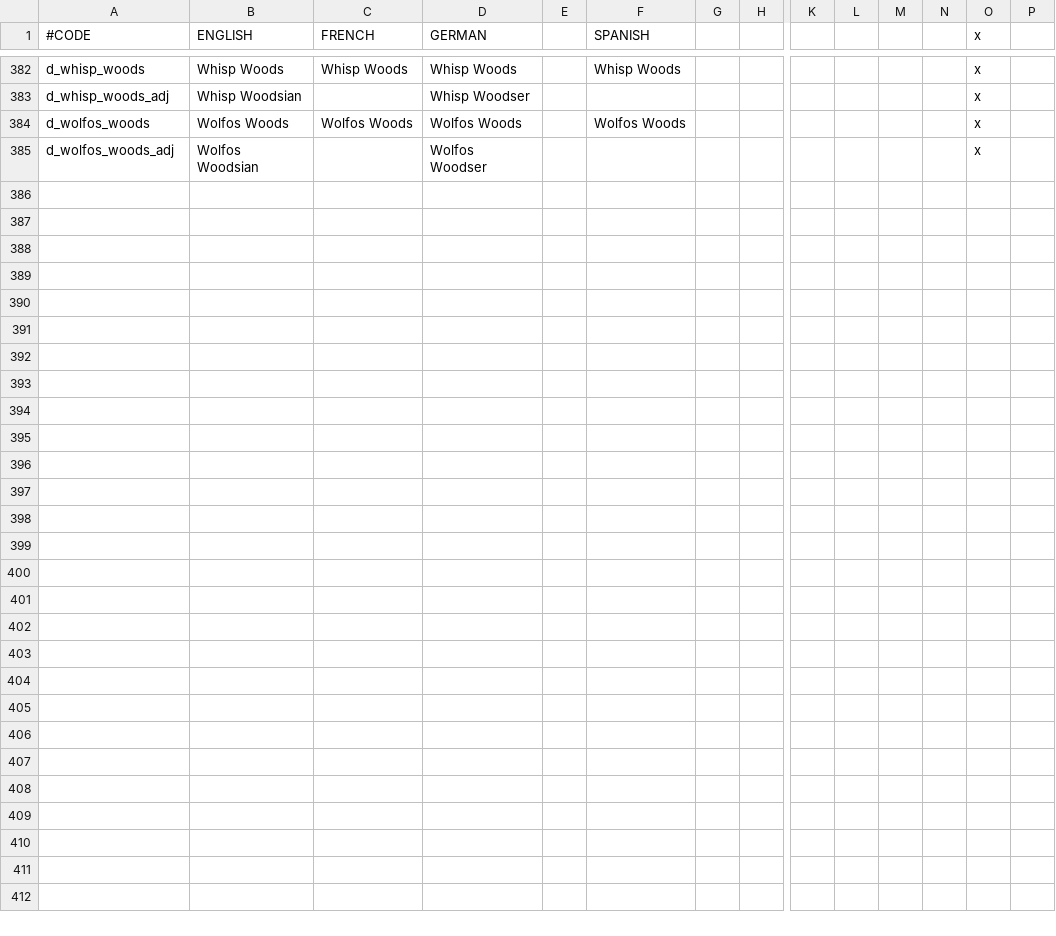
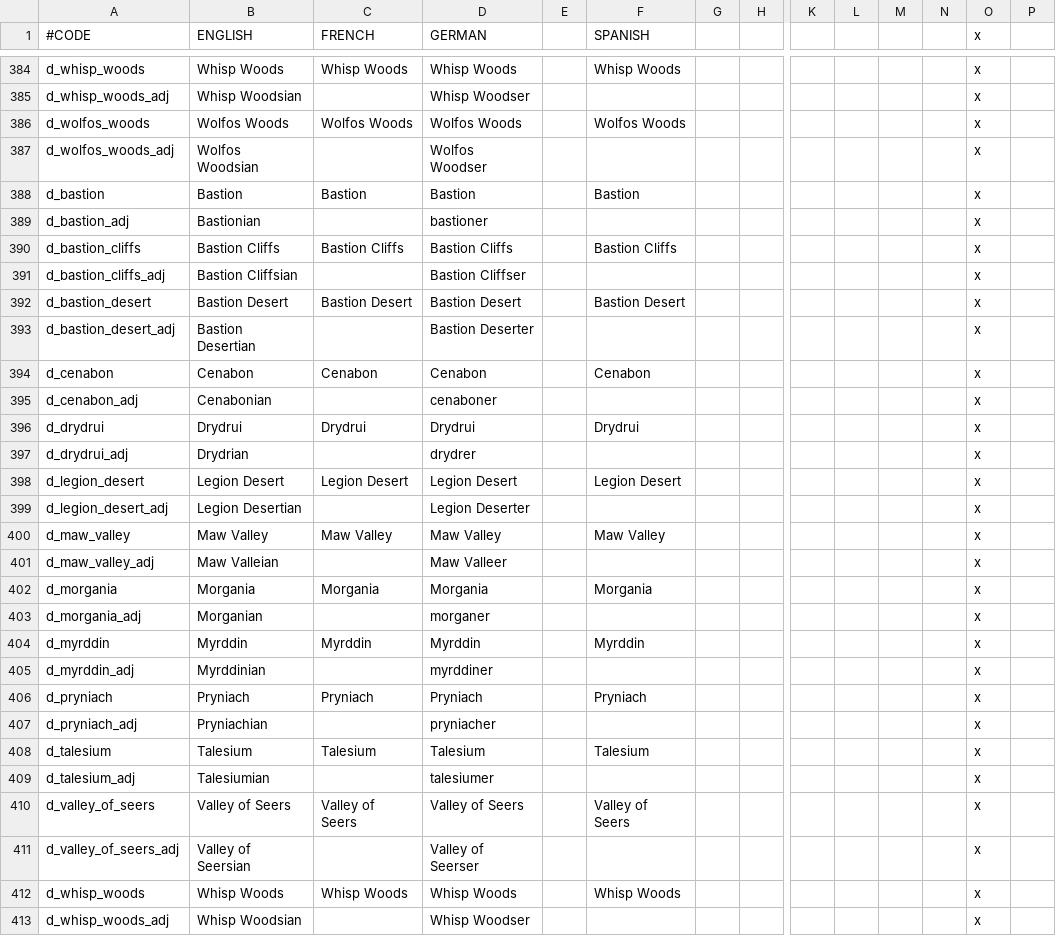
Before and after one commit to locustgate/Hylian-Kings, a CSV file: Hylian Kings/localisation/y_Duchy_names.csv, drawn as a sheet; only a part is shown, gaps mark what is left out; rows hold the shown columns only; the diff covers the shown part only; the diff names each change by its address in the sheet, - before the commit and + after, or states it on an @@ line.

```diff
--- a/Hylian Kings/localisation/y_Duchy_names.csv
+++ b/Hylian Kings/localisation/y_Duchy_names.csv
+row 388: d_bastion | Bastion | Bastion | Bastion |  | Bastion |  |  |  |  |  |  | x
+row 389: d_bastion_adj | Bastionian |  | bastioner |  |  |  |  |  |  |  |  | x
+row 390: d_bastion_cliffs | Bastion Cliffs | Bastion Cliffs | Bastion Cliffs |  | Bastion Cliffs |  |  |  |  |  |  | x
+row 391: d_bastion_cliffs_adj | Bastion Cliffsian |  | Bastion Cliffser |  |  |  |  |  |  |  |  | x
+row 392: d_bastion_desert | Bastion Desert | Bastion Desert | Bastion Desert |  | Bastion Desert |  |  |  |  |  |  | x
+row 393: d_bastion_desert_adj | Bastion Desertian |  | Bastion Deserter |  |  |  |  |  |  |  |  | x
+row 394: d_cenabon | Cenabon | Cenabon | Cenabon |  | Cenabon |  |  |  |  |  |  | x
+row 395: d_cenabon_adj | Cenabonian |  | cenaboner |  |  |  |  |  |  |  |  | x
+row 396: d_drydrui | Drydrui | Drydrui | Drydrui |  | Drydrui |  |  |  |  |  |  | x
+row 397: d_drydrui_adj | Drydrian |  | drydrer |  |  |  |  |  |  |  |  | x
+row 398: d_legion_desert | Legion Desert | Legion Desert | Legion Desert |  | Legion Desert |  |  |  |  |  |  | x
+row 399: d_legion_desert_adj | Legion Desertian |  | Legion Deserter |  |  |  |  |  |  |  |  | x
+row 400: d_maw_valley | Maw Valley | Maw Valley | Maw Valley |  | Maw Valley |  |  |  |  |  |  | x
+row 401: d_maw_valley_adj | Maw Valleian |  | Maw Valleer |  |  |  |  |  |  |  |  | x
+row 402: d_morgania | Morgania | Morgania | Morgania |  | Morgania |  |  |  |  |  |  | x
+row 403: d_morgania_adj | Morganian |  | morganer |  |  |  |  |  |  |  |  | x
+row 404: d_myrddin | Myrddin | Myrddin | Myrddin |  | Myrddin |  |  |  |  |  |  | x
+row 405: d_myrddin_adj | Myrddinian |  | myrddiner |  |  |  |  |  |  |  |  | x
+row 406: d_pryniach | Pryniach | Pryniach | Pryniach |  | Pryniach |  |  |  |  |  |  | x
+row 407: d_pryniach_adj | Pryniachian |  | pryniacher |  |  |  |  |  |  |  |  | x
+row 408: d_talesium | Talesium | Talesium | Talesium |  | Talesium |  |  |  |  |  |  | x
+row 409: d_talesium_adj | Talesiumian |  | talesiumer |  |  |  |  |  |  |  |  | x
+row 410: d_valley_of_seers | Valley of Seers | Valley of Seers | Valley of Seers |  | Valley of Seers |  |  |  |  |  |  | x
+row 411: d_valley_of_seers_adj | Valley of Seersian |  | Valley of Seerser |  |  |  |  |  |  |  |  | x
+row 412: d_whisp_woods | Whisp Woods | Whisp Woods | Whisp Woods |  | Whisp Woods |  |  |  |  |  |  | x
+row 413: d_whisp_woods_adj | Whisp Woodsian |  | Whisp Woodser |  |  |  |  |  |  |  |  | x
```
Also changed, not shown: 2 added rows elsewhere in this file, Hylian Kings/localisation/0_Province_names.csv, Hylian Kings/localisation/y_County_names.csv, 35 other files.
